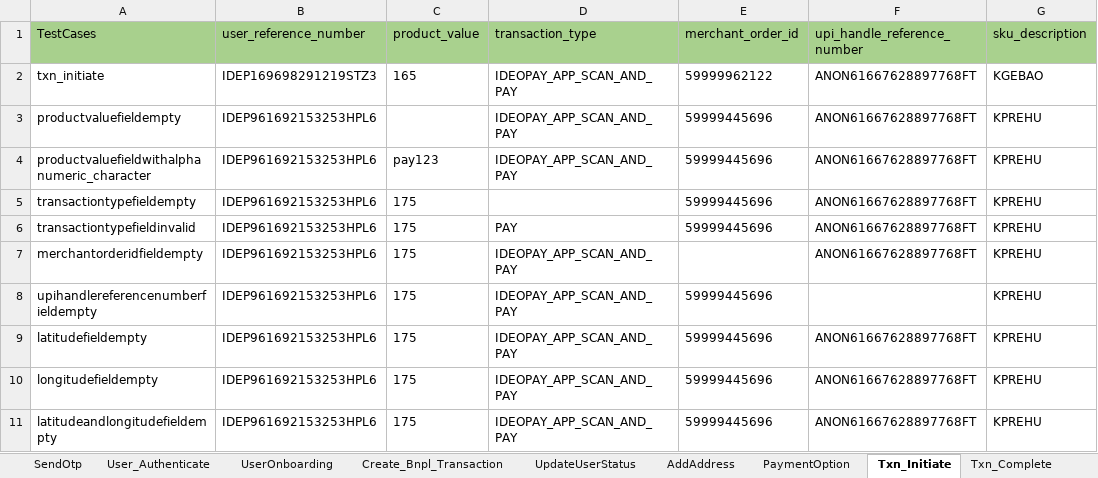
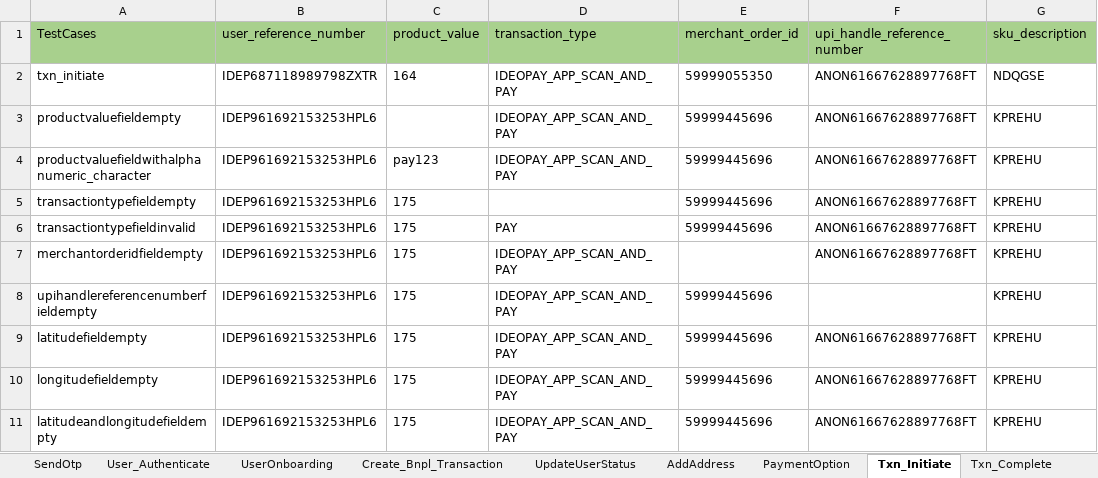
Before and after one commit to Yashwanth-2000/RingAPI_Modified, an Excel workbook: src/main/java/com/Datasheet/RingPayAPI_TestData_stage.xlsx, sheet Txn_Initiate, drawn as a sheet; only a part is shown; values as stored, in another font and other column widths than the file's, no borders; the diff names each change by its address in the sheet, - before the commit and + after, or states it on an @@ line.

```diff
--- a/src/main/java/com/Datasheet/RingPayAPI_TestData_stage.xlsx (sheet Txn_Initiate)
+++ b/src/main/java/com/Datasheet/RingPayAPI_TestData_stage.xlsx (sheet Txn_Initiate)
-B2 (user_reference_number): IDEP169698291219STZ3
+B2 (user_reference_number): IDEP687118989798ZXTR
-C2 (product_value): 165
+C2 (product_value): 164
-E2 (merchant_order_id): 59999962122
+E2 (merchant_order_id): 59999055350
-G2 (sku_description): KGEBAO
+G2 (sku_description): NDQGSE
```
Also changed, not shown: sheet User_Authenticate, sheet RegisterUser, sheet Current_Spend, sheet Validate, sheet Notify, sheet UpdateUser, 6 more sheets, 34 other files.
